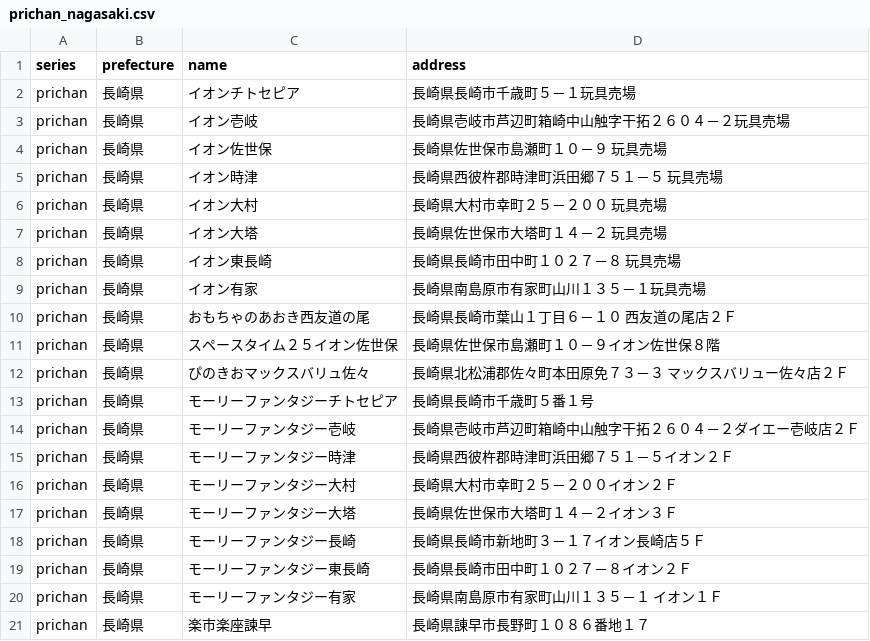
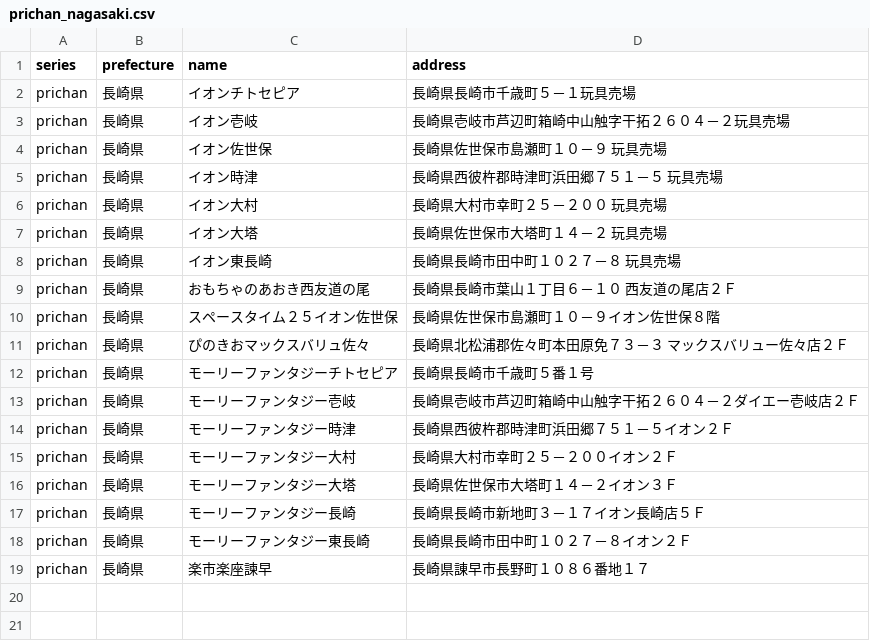
Before and after one commit to prickathon/prismdb, a CSV file: _data/shop/prichan_nagasaki.csv, drawn as a sheet; the diff names each change by its address in the sheet, - before the commit and + after, or states it on an @@ line.

Commit message:
[create-pull-request] automated change

```diff
--- a/_data/shop/prichan_nagasaki.csv
+++ b/_data/shop/prichan_nagasaki.csv
-row 9: prichan | 長崎県 | イオン有家 | 長崎県南島原市有家町山川１３５－１玩具売場
-row 20: prichan | 長崎県 | モーリーファンタジー有家 | 長崎県南島原市有家町山川１３５－１ イオン１Ｆ
```
